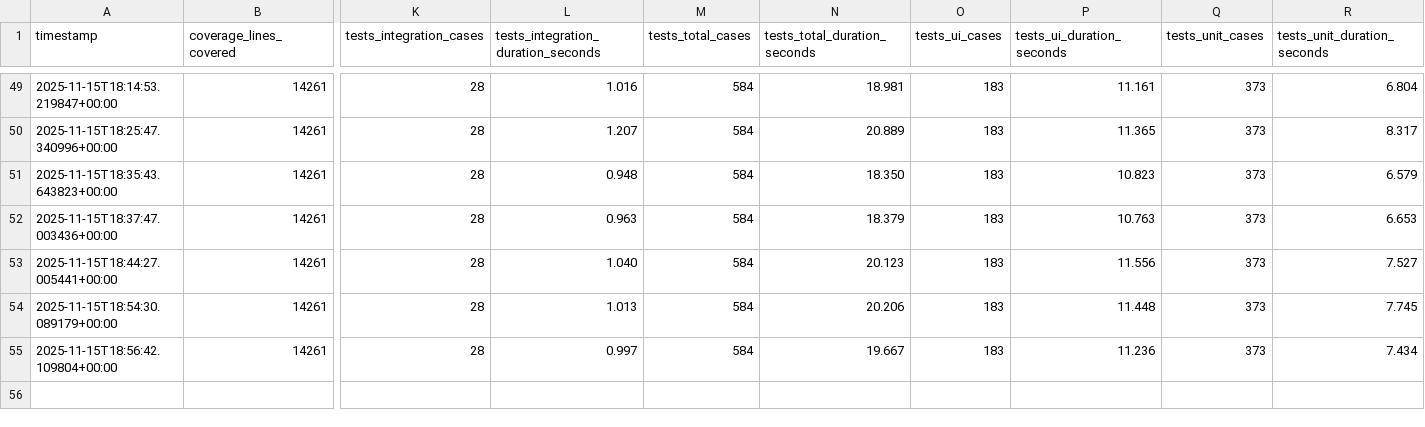
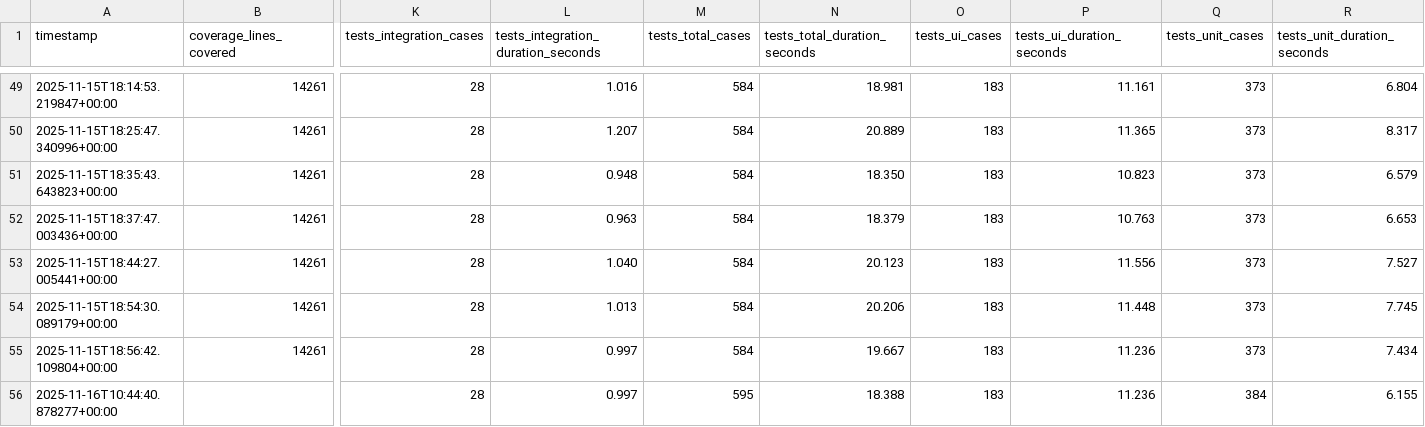
Before and after one commit to barmaleii77-hub/PneumoStabSim-Professional, a CSV file: reports/quality/dashboard.csv, drawn as a sheet; only a part is shown, gaps mark what is left out; rows hold the shown columns only; the diff names each change by its address in the sheet, - before the commit and + after, or states it on an @@ line.

Commit message:
TEST: avoid editing config in tests and add compatibility shim for src.mechanics.geometry

```diff
--- a/reports/quality/dashboard.csv
+++ b/reports/quality/dashboard.csv
+row 56: 2025-11-16T10:44:40.878277+00:00 |  | 28 | 0.997 | 595 | 18.388 | 183 | 11.236 | 384 | 6.155
```
Also changed, not shown: 8 other files.
